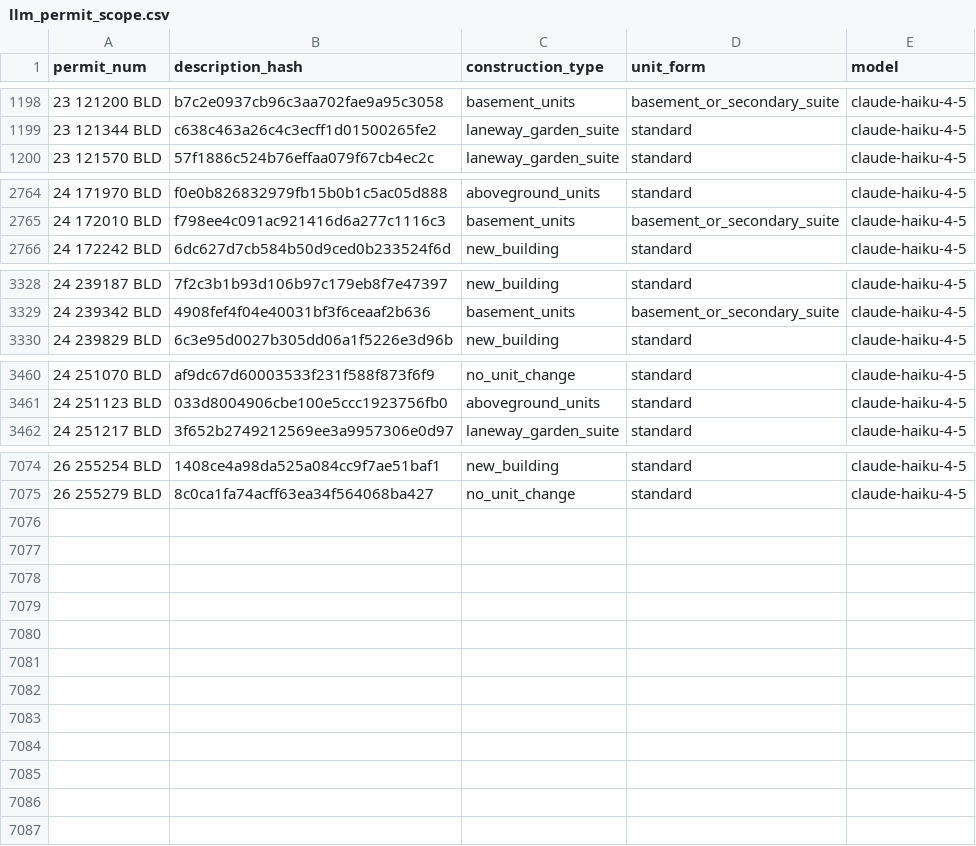
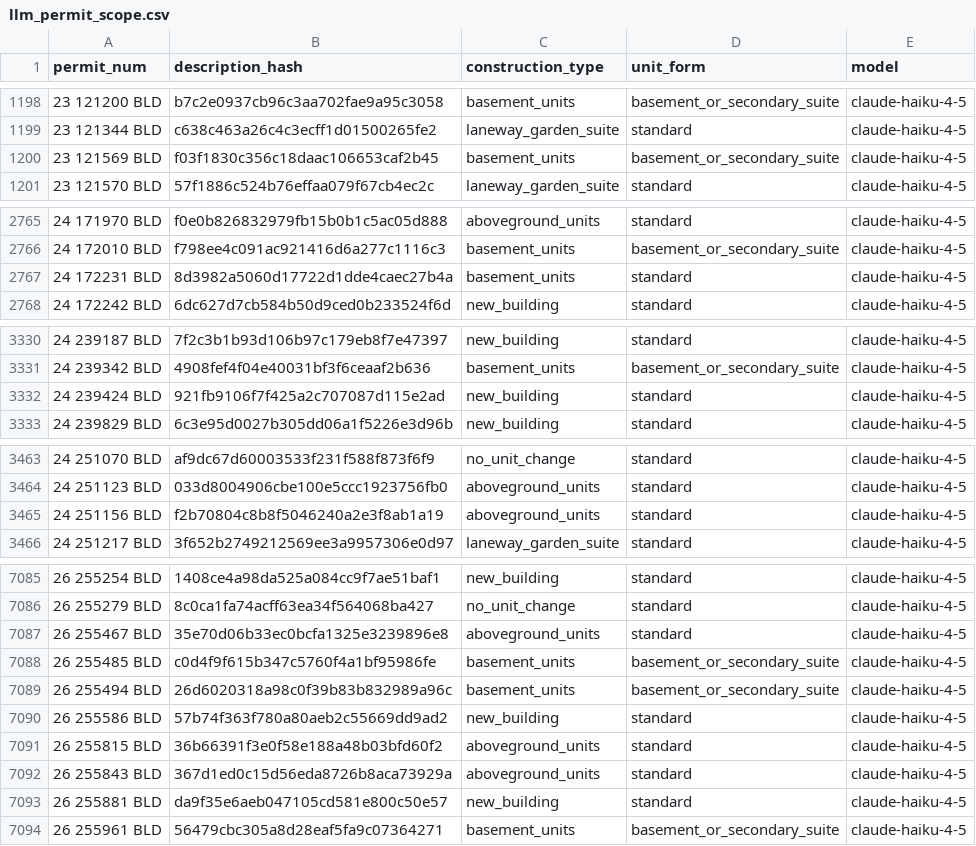
Before and after one commit to zuzubak/to-multiplex-map, a CSV file: dbt/seeds/llm_permit_scope.csv, drawn as a sheet; only a part is shown, gaps mark what is left out; the diff covers the shown part only.

```diff
--- a/dbt/seeds/llm_permit_scope.csv
+++ b/dbt/seeds/llm_permit_scope.csv
@@ -1199,2 +1199,3 @@ permit_num,description_hash,construction_type,unit_form,model
 23 121344 BLD,c638c463a26c4c3ecff1d01500265fe2,laneway_garden_suite,standard,claude-haiku-4-5
+23 121569 BLD,f03f1830c356c18daac106653caf2b45,basement_units,basement_or_secondary_suite,claude-haiku-4-5
 23 121570 BLD,57f1886c524b76effaa079f67cb4ec2c,laneway_garden_suite,standard,claude-haiku-4-5
@@ -2765,2 +2766,3 @@ permit_num,description_hash,construction_type,unit_form,model
 24 172010 BLD,f798ee4c091ac921416d6a277c1116c3,basement_units,basement_or_secondary_suite,claude-haiku-4-5
+24 172231 BLD,8d3982a5060d17722d1dde4caec27b4a,basement_units,standard,claude-haiku-4-5
 24 172242 BLD,6dc627d7cb584b50d9ced0b233524f6d,new_building,standard,claude-haiku-4-5
@@ -3329,2 +3331,3 @@ permit_num,description_hash,construction_type,unit_form,model
 24 239342 BLD,4908fef4f04e40031bf3f6ceaaf2b636,basement_units,basement_or_secondary_suite,claude-haiku-4-5
+24 239424 BLD,921fb9106f7f425a2c707087d115e2ad,new_building,standard,claude-haiku-4-5
 24 239829 BLD,6c3e95d0027b305dd06a1f5226e3d96b,new_building,standard,claude-haiku-4-5
@@ -3461,2 +3464,3 @@ permit_num,description_hash,construction_type,unit_form,model
 24 251123 BLD,033d8004906cbe100e5ccc1923756fb0,aboveground_units,standard,claude-haiku-4-5
+24 251156 BLD,f2b70804c8b8f5046240a2e3f8ab1a19,aboveground_units,standard,claude-haiku-4-5
 24 251217 BLD,3f652b2749212569ee3a9957306e0d97,laneway_garden_suite,standard,claude-haiku-4-5
@@ -7075 +7086,9 @@ permit_num,description_hash,construction_type,unit_form,model
 26 255279 BLD,8c0ca1fa74acff63ea34f564068ba427,no_unit_change,standard,claude-haiku-4-5
+26 255467 BLD,35e70d06b33ec0bcfa1325e3239896e8,aboveground_units,standard,claude-haiku-4-5
+26 255485 BLD,c0d4f9f615b347c5760f4a1bf95986fe,basement_units,basement_or_secondary_suite,claude-haiku-4-5
+26 255494 BLD,26d6020318a98c0f39b83b832989a96c,basement_units,basement_or_secondary_suite,claude-haiku-4-5
+26 255586 BLD,57b74f363f780a80aeb2c55669dd9ad2,new_building,standard,claude-haiku-4-5
+26 255815 BLD,36b66391f3e0f58e188a48b03bfd60f2,aboveground_units,standard,claude-haiku-4-5
+26 255843 BLD,367d1ed0c15d56eda8726b8aca73929a,aboveground_units,standard,claude-haiku-4-5
+26 255881 BLD,da9f35e6aeb047105cd581e800c50e57,new_building,standard,claude-haiku-4-5
+26 255961 BLD,56479cbc305a8d28eaf5fa9c07364271,basement_units,basement_or_secondary_suite,claude-haiku-4-5
```
Also changed, not shown: 7 added rows and 4 edited cells elsewhere in this file, 3 other files.
